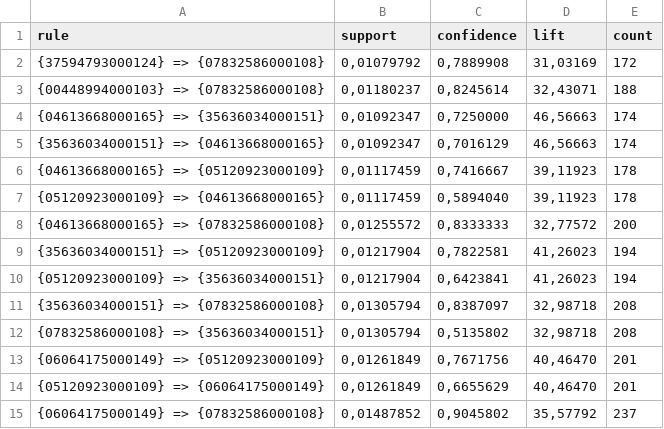
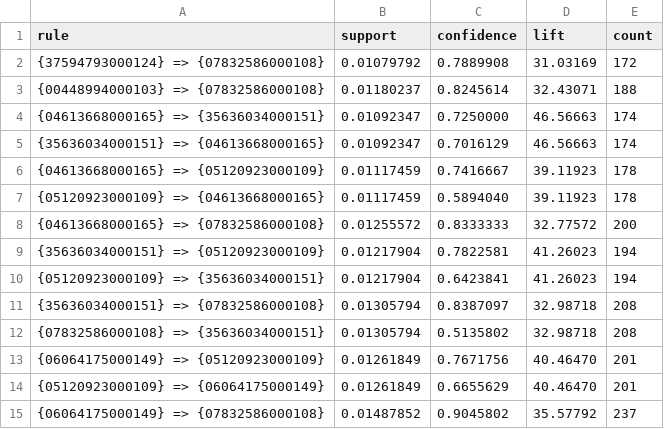
Before and after one commit to Leoginski/TCC, a CSV file: RulesByYear/2013.csv, drawn as a sheet; only a part is shown; the diff covers the shown part only.

Commit message:
Results by year.

```diff
--- a/RulesByYear/2013.csv
+++ b/RulesByYear/2013.csv
@@ -1,15 +1,15 @@
 rule;support;confidence;lift;count
-{37594793000124} => {07832586000108};0,01079792;0,7889908;31,03169;172
-{00448994000103} => {07832586000108};0,01180237;0,8245614;32,43071;188
-{04613668000165} => {35636034000151};0,01092347;0,7250000;46,56663;174
-{35636034000151} => {04613668000165};0,01092347;0,7016129;46,56663;174
-{04613668000165} => {05120923000109};0,01117459;0,7416667;39,11923;178
-{05120923000109} => {04613668000165};0,01117459;0,5894040;39,11923;178
-{04613668000165} => {07832586000108};0,01255572;0,8333333;32,77572;200
-{35636034000151} => {05120923000109};0,01217904;0,7822581;41,26023;194
-{05120923000109} => {35636034000151};0,01217904;0,6423841;41,26023;194
-{35636034000151} => {07832586000108};0,01305794;0,8387097;32,98718;208
-{07832586000108} => {35636034000151};0,01305794;0,5135802;32,98718;208
-{06064175000149} => {05120923000109};0,01261849;0,7671756;40,46470;201
-{05120923000109} => {06064175000149};0,01261849;0,6655629;40,46470;201
-{06064175000149} => {07832586000108};0,01487852;0,9045802;35,57792;237
+{37594793000124} => {07832586000108};0.01079792;0.7889908;31.03169;172
+{00448994000103} => {07832586000108};0.01180237;0.8245614;32.43071;188
+{04613668000165} => {35636034000151};0.01092347;0.7250000;46.56663;174
+{35636034000151} => {04613668000165};0.01092347;0.7016129;46.56663;174
+{04613668000165} => {05120923000109};0.01117459;0.7416667;39.11923;178
+{05120923000109} => {04613668000165};0.01117459;0.5894040;39.11923;178
+{04613668000165} => {07832586000108};0.01255572;0.8333333;32.77572;200
+{35636034000151} => {05120923000109};0.01217904;0.7822581;41.26023;194
+{05120923000109} => {35636034000151};0.01217904;0.6423841;41.26023;194
+{35636034000151} => {07832586000108};0.01305794;0.8387097;32.98718;208
+{07832586000108} => {35636034000151};0.01305794;0.5135802;32.98718;208
+{06064175000149} => {05120923000109};0.01261849;0.7671756;40.46470;201
+{05120923000109} => {06064175000149};0.01261849;0.6655629;40.46470;201
+{06064175000149} => {07832586000108};0.01487852;0.9045802;35.57792;237
```
Also changed, not shown: 42 edited cells elsewhere in this file, RulesByYear/2014.csv, RulesByYear/2015.csv, 6 other files.
